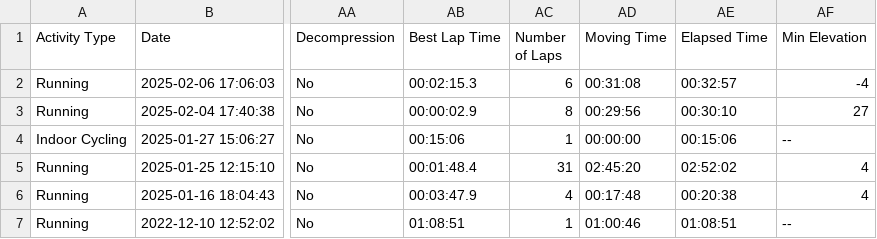
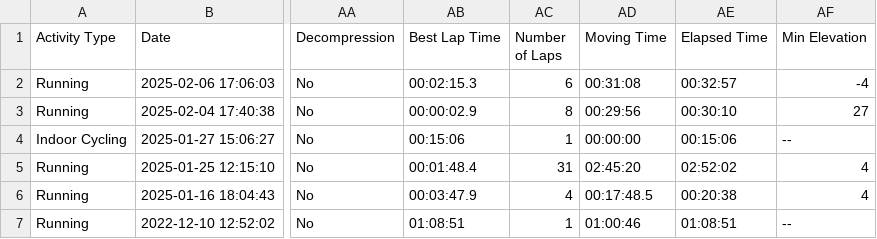
Before and after one commit to tbidne/pacer, a CSV file: examples/Activities.csv, drawn as a sheet; only a part is shown, gaps mark what is left out; the diff names each change by its address in the sheet, - before the commit and + after, or states it on an @@ line.

```diff
--- a/examples/Activities.csv
+++ b/examples/Activities.csv
-AD6 (Moving Time): 00:17:48
+AD6 (Moving Time): 00:17:48.5
```
Also changed, not shown: 1 other file.
